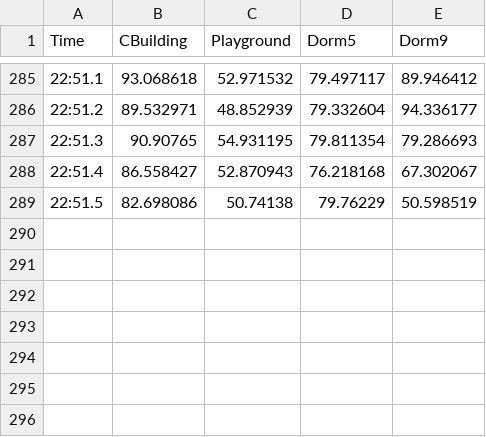
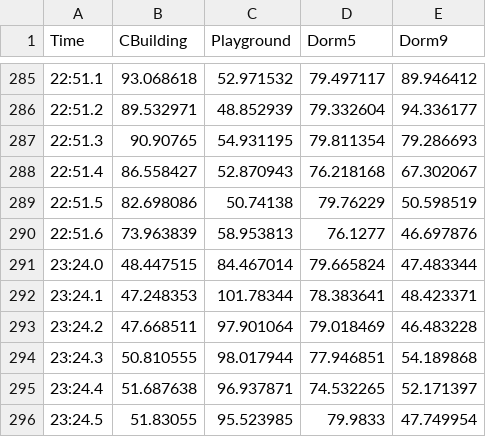
Before and after one commit to LeeTZ/soundwave, a CSV file: play.csv, drawn as a sheet; only a part is shown, gaps mark what is left out; the diff names each change by its address in the sheet, - before the commit and + after, or states it on an @@ line.

```diff
--- a/play.csv
+++ b/play.csv
+row 290: 22:51.6 | 73.963839 | 58.953813 | 76.1277 | 46.697876
+row 291: 23:24.0 | 48.447515 | 84.467014 | 79.665824 | 47.483344
+row 292: 23:24.1 | 47.248353 | 101.78344 | 78.383641 | 48.423371
+row 293: 23:24.2 | 47.668511 | 97.901064 | 79.018469 | 46.483228
+row 294: 23:24.3 | 50.810555 | 98.017944 | 77.946851 | 54.189868
+row 295: 23:24.4 | 51.687638 | 96.937871 | 74.532265 | 52.171397
+row 296: 23:24.5 | 51.83055 | 95.523985 | 79.9833 | 47.749954
```
Also changed, not shown: 1 other file.
